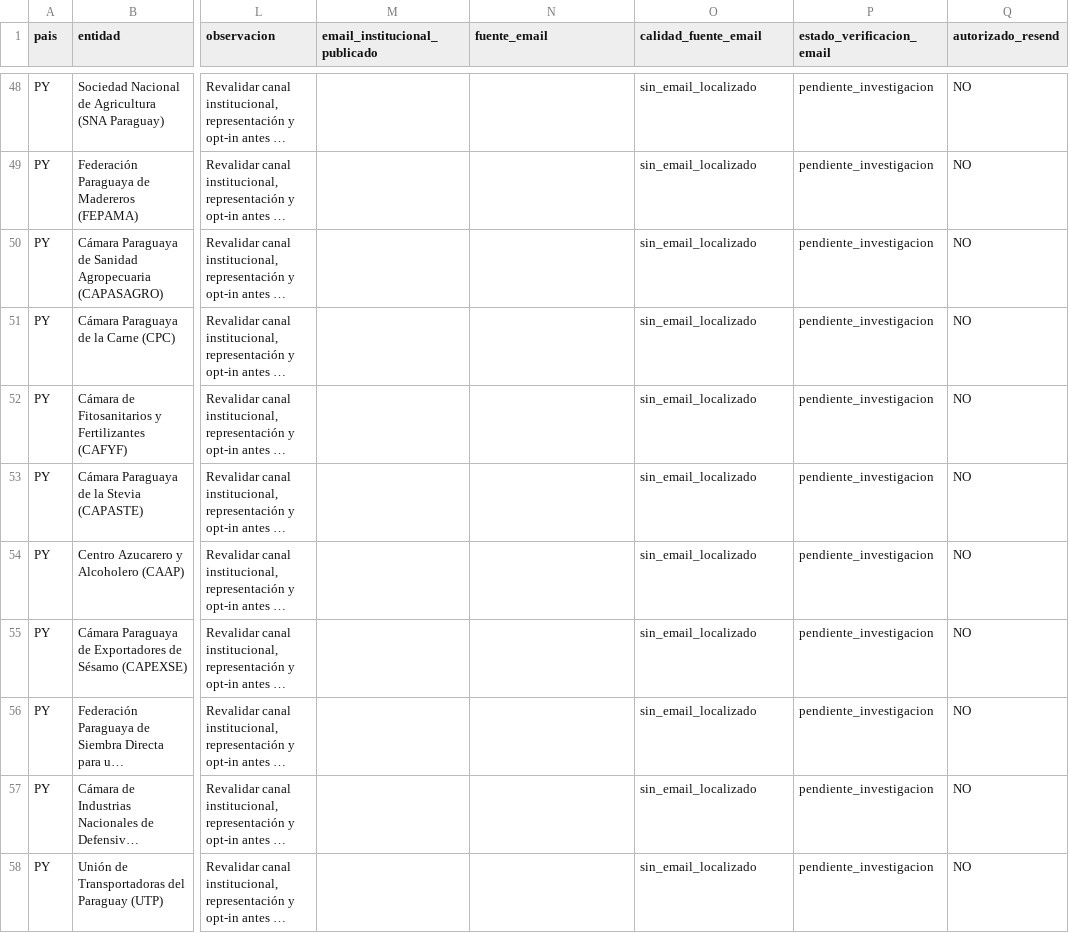
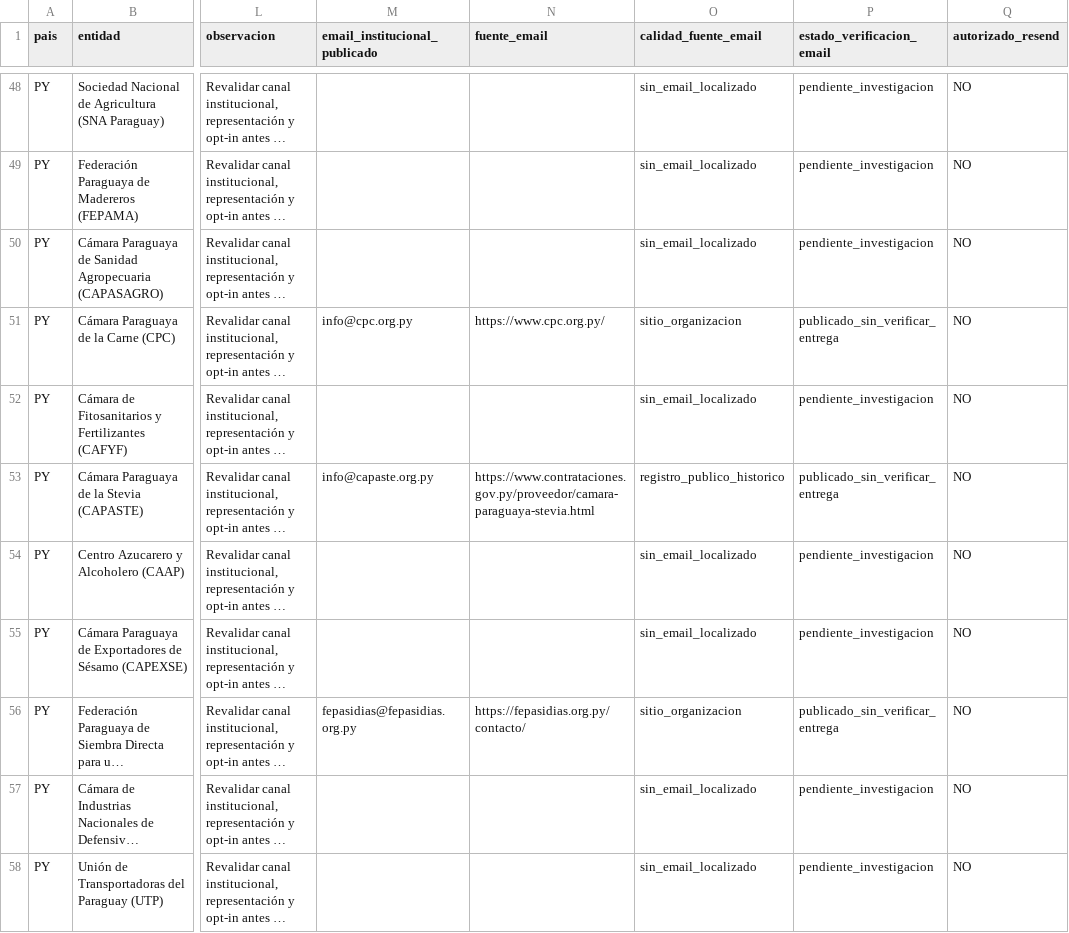
Before and after one commit to dnigro/rentocampo, a CSV file: docs/growth/directorio-rural-regional-prospectos-2026.csv, drawn as a sheet; only a part is shown, gaps mark what is left out; long unchanged cells end in …; the diff names each change by its address in the sheet, - before the commit and + after, or states it on an @@ line.

Commit message:
docs(growth): verify three further Paraguayan gremio addresses against official sources

```diff
--- a/docs/growth/directorio-rural-regional-prospectos-2026.csv
+++ b/docs/growth/directorio-rural-regional-prospectos-2026.csv
-M51 (email_institucional_publicado): (empty)
+M51 (email_institucional_publicado): info@cpc.org.py
-N51 (fuente_email): (empty)
+N51 (fuente_email): https://www.cpc.org.py/
-O51 (calidad_fuente_email): sin_email_localizado
+O51 (calidad_fuente_email): sitio_organizacion
-P51 (estado_verificacion_email): pendiente_investigacion
+P51 (estado_verificacion_email): publicado_sin_verificar_entrega
-M53 (email_institucional_publicado): (empty)
+M53 (email_institucional_publicado): info@capaste.org.py
-N53 (fuente_email): (empty)
+N53 (fuente_email): https://www.contrataciones.gov.py/proveedor/camara-paraguaya-stevia.html
-O53 (calidad_fuente_email): sin_email_localizado
+O53 (calidad_fuente_email): registro_publico_historico
-P53 (estado_verificacion_email): pendiente_investigacion
+P53 (estado_verificacion_email): publicado_sin_verificar_entrega
-M56 (email_institucional_publicado): (empty)
+M56 (email_institucional_publicado): fepasidias@fepasidias.org.py
-N56 (fuente_email): (empty)
+N56 (fuente_email): https://fepasidias.org.py/contacto/
-O56 (calidad_fuente_email): sin_email_localizado
+O56 (calidad_fuente_email): sitio_organizacion
-P56 (estado_verificacion_email): pendiente_investigacion
+P56 (estado_verificacion_email): publicado_sin_verificar_entrega
```
